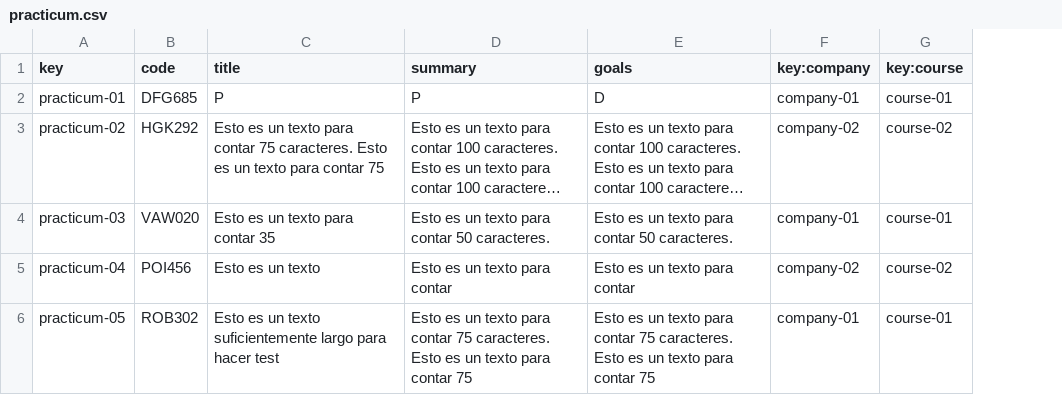
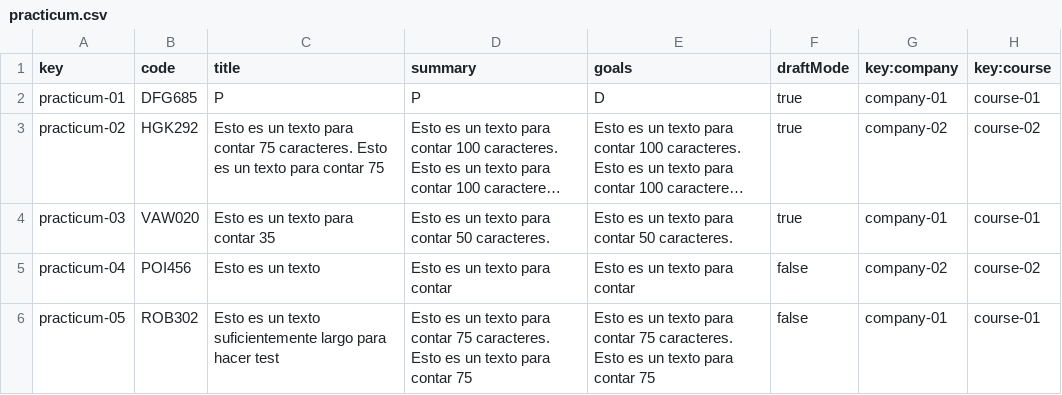
Before and after one commit to rafgargal/Acme-L3-D01, a CSV file: src/main/webapp/WEB-INF/resources/sample-data/practicum.csv, drawn as a sheet; long unchanged cells end in …; the diff names each change by its address in the sheet, - before the commit and + after, or states it on an @@ line.

Commit message:
added draftMode

```diff
--- a/src/main/webapp/WEB-INF/resources/sample-data/practicum.csv
+++ b/src/main/webapp/WEB-INF/resources/sample-data/practicum.csv
+column F (draftMode), rows 2-6: true | true | true | false | false
```
Also changed, not shown: 8 other files.
